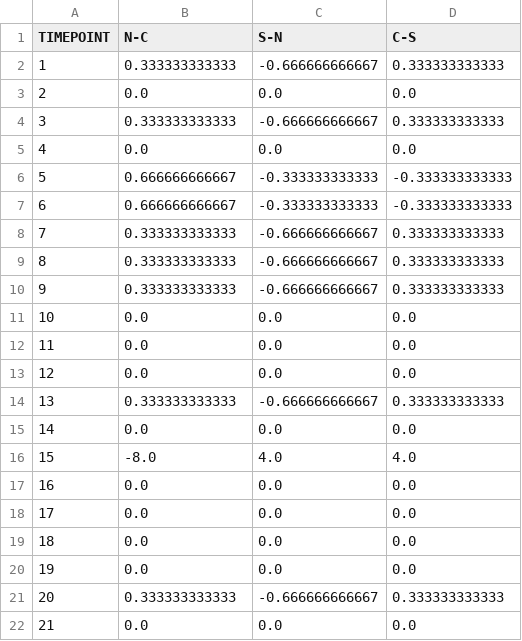
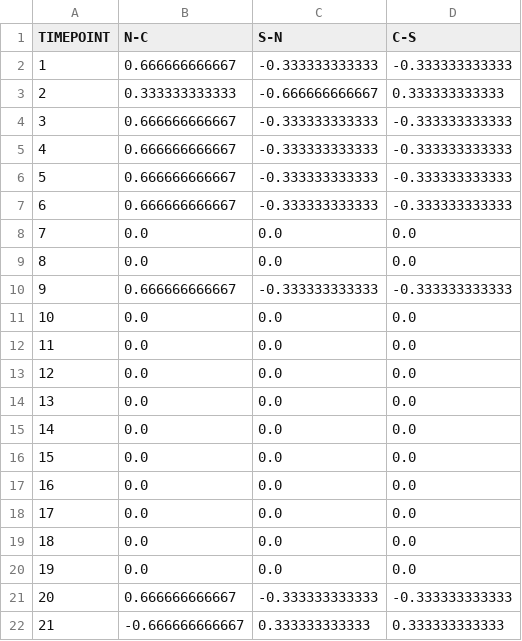
Before and after one commit to GonchoTheGreat/ucev, a CSV file: ed_outputs/power_flow.csv, drawn as a sheet; only a part is shown; the diff covers the shown part only.

```diff
--- a/ed_outputs/power_flow.csv
+++ b/ed_outputs/power_flow.csv
@@ -1,11 +1,11 @@
 TIMEPOINT,N-C,S-N,C-S
-1,0.333333333333,-0.666666666667,0.333333333333
-2,0.0,0.0,0.0
-3,0.333333333333,-0.666666666667,0.333333333333
-4,0.0,0.0,0.0
+1,0.666666666667,-0.333333333333,-0.333333333333
+2,0.333333333333,-0.666666666667,0.333333333333
+3,0.666666666667,-0.333333333333,-0.333333333333
+4,0.666666666667,-0.333333333333,-0.333333333333
 5,0.666666666667,-0.333333333333,-0.333333333333
 6,0.666666666667,-0.333333333333,-0.333333333333
-7,0.333333333333,-0.666666666667,0.333333333333
-8,0.333333333333,-0.666666666667,0.333333333333
-9,0.333333333333,-0.666666666667,0.333333333333
+7,0.0,0.0,0.0
+8,0.0,0.0,0.0
+9,0.666666666667,-0.333333333333,-0.333333333333
 10,0.0,0.0,0.0
@@ -13,5 +13,5 @@ TIMEPOINT,N-C,S-N,C-S
 12,0.0,0.0,0.0
-13,0.333333333333,-0.666666666667,0.333333333333
+13,0.0,0.0,0.0
 14,0.0,0.0,0.0
-15,-8.0,4.0,4.0
+15,0.0,0.0,0.0
 16,0.0,0.0,0.0
@@ -20,3 +20,3 @@ TIMEPOINT,N-C,S-N,C-S
 19,0.0,0.0,0.0
-20,0.333333333333,-0.666666666667,0.333333333333
-21,0.0,0.0,0.0
+20,0.666666666667,-0.333333333333,-0.333333333333
+21,-0.666666666667,0.333333333333,0.333333333333
```
Also changed, not shown: 6 edited cells elsewhere in this file, ed_outputs/gen_pg.csv, uc_outputs/gen_pg.csv, 15 other files.
